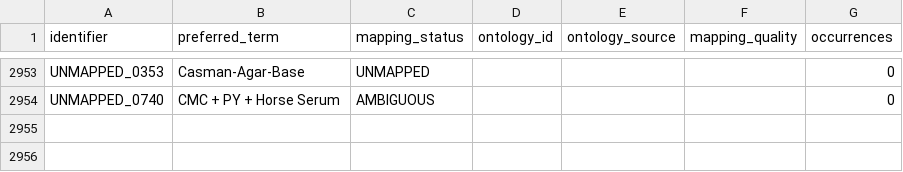
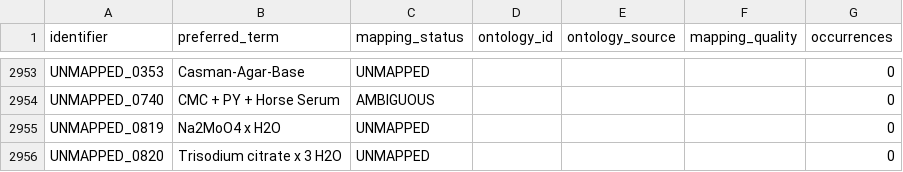
Before and after one commit to CultureBotAI/MediaIngredientMech, a CSV file: data/curated/all_ingredients_index.csv, drawn as a sheet; only a part is shown, gaps mark what is left out.

```diff
--- a/data/curated/all_ingredients_index.csv
+++ b/data/curated/all_ingredients_index.csv
@@ -2954 +2954,3 @@ UNMAPPED_0353,Casman-Agar-Base,UNMAPPED,,,,0
 UNMAPPED_0740,CMC + PY + Horse Serum,AMBIGUOUS,,,,0
+UNMAPPED_0819,Na2MoO4 x H2O,UNMAPPED,,,,0
+UNMAPPED_0820,Trisodium citrate x 3 H2O,UNMAPPED,,,,0
```
Also changed, not shown: data/curated/unmapped_ingredients_index.csv, docs/data/label_index.csv, 40 other files.
